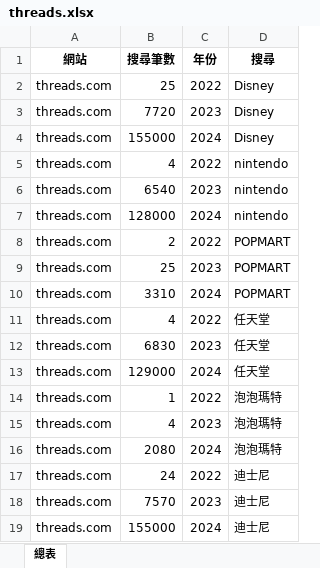
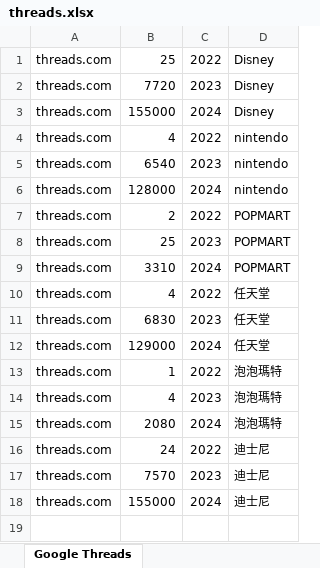
Before and after one commit to DancingPandaSa/Designer-Toy-Market-Data-Analysis, an Excel workbook: Data/粉絲數/threads.xlsx, sheet Google Threads, drawn as a sheet; values as stored, in another font and other column widths than the file's, no borders; the diff names each change by its address in the sheet, - before the commit and + after, or states it on an @@ line.

```diff
--- a/Data/粉絲數/threads.xlsx (sheet Google Threads)
+++ b/Data/粉絲數/threads.xlsx (sheet Google Threads)
-sheet tab: 總表
+sheet tab: Google Threads
-row 1: 網站 | 搜尋筆數 | 年份 | 搜尋
```
Also changed, not shown: Data/粉絲數/網路搜尋結果統計.xlsx, 3 other files.
